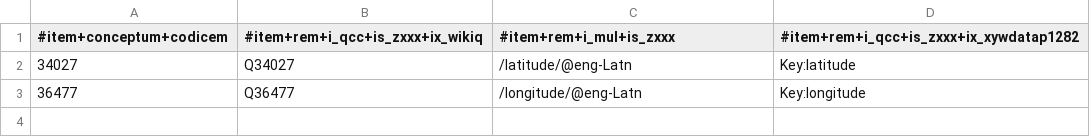
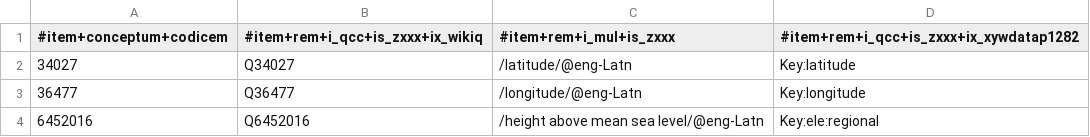
Before and after one commit to fititnt/awesome-spatial-reference-data, a CSV file: data/geospatial_generic_terminology.tm.hxl.csv, drawn as a sheet.

Commit message:
height above mean sea level

```diff
--- a/data/geospatial_generic_terminology.tm.hxl.csv
+++ b/data/geospatial_generic_terminology.tm.hxl.csv
@@ -3 +3,2 @@
 36477,Q36477,/longitude/@eng-Latn,Key:longitude
+6452016,Q6452016,/height above mean sea level/@eng-Latn,Key:ele:regional
```
Also changed, not shown: 2 other files.
